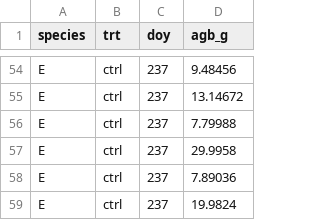
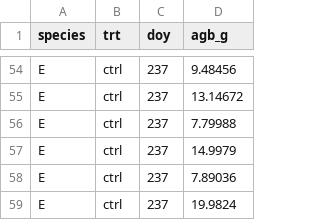
Before and after one commit to jlacasa/stat705_fall2024, a CSV file: classes/data/lotus_hw3.csv, drawn as a sheet; only a part is shown, gaps mark what is left out.

Commit message:
data

```diff
--- a/classes/data/lotus_hw3.csv
+++ b/classes/data/lotus_hw3.csv
@@ -56,3 +56,3 @@
 "E","ctrl",237,7.79988
-"E","ctrl",237,29.9958
+"E","ctrl",237,14.9979
 "E","ctrl",237,7.89036
```
